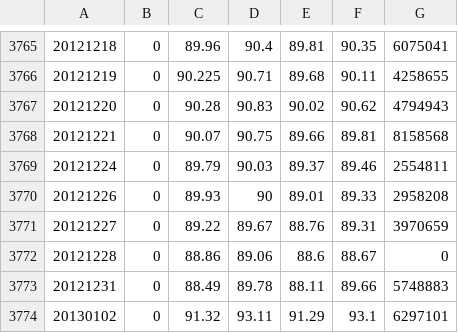
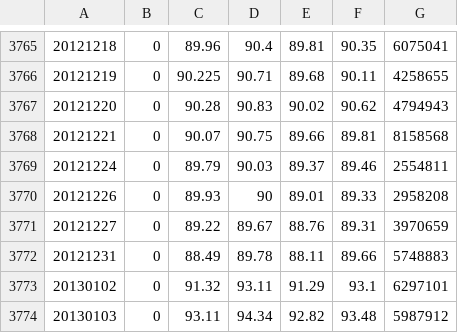
Before and after one commit to yyk/temp1, a CSV file: quantquote_daily_sp500/daily/table_brkb.csv, drawn as a sheet; only a part is shown, gaps mark what is left out; the shorter side is filled out with more unchanged rows.

```diff
--- a/quantquote_daily_sp500/daily/table_brkb.csv
+++ b/quantquote_daily_sp500/daily/table_brkb.csv
@@ -3771,3 +3771,2 @@
 20121227,0,89.22,89.67,88.76,89.31,3970659
-20121228,0,88.86,89.06,88.6,88.67,0
 20121231,0,88.49,89.78,88.11,89.66,5748883
```
Also changed, not shown: quantquote_daily_sp500/daily/table_aph.csv, quantquote_daily_sp500/daily/table_flir.csv, 6 other files.
